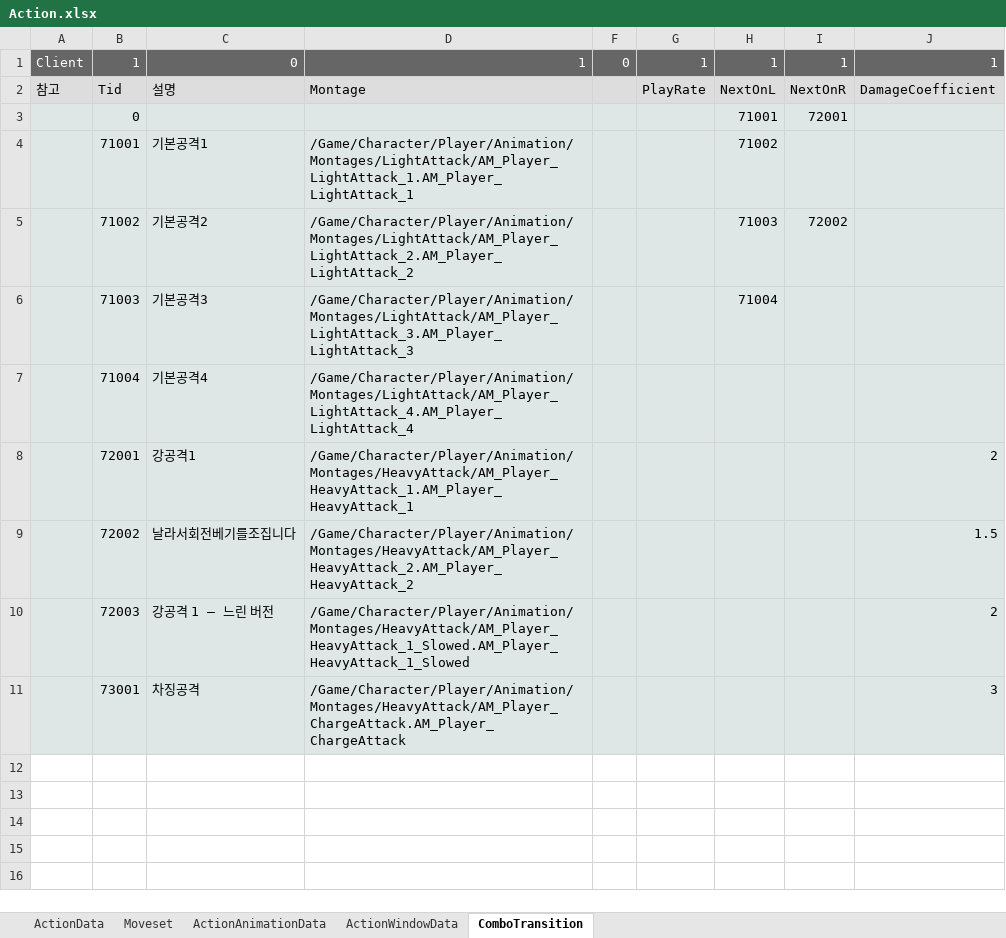
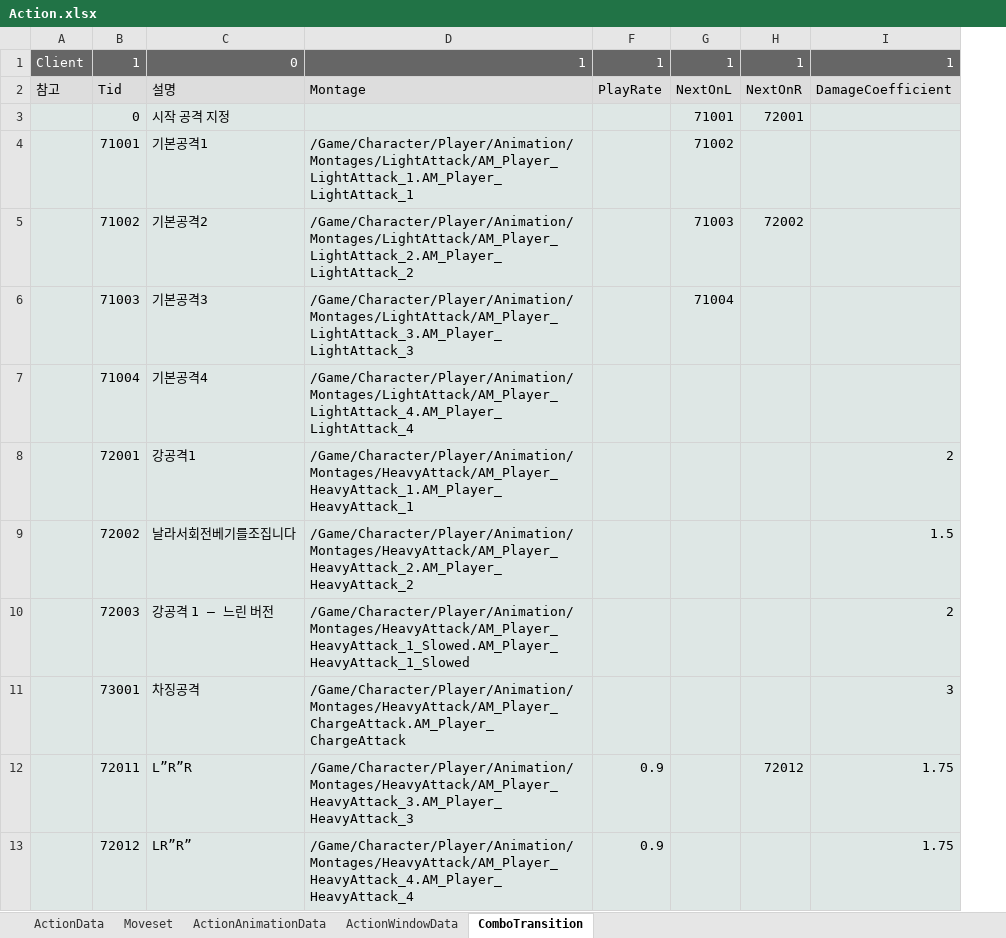
Before and after one commit to WantedBA/ProjectBA, an Excel workbook: BADesign/Excel/Action.xlsx, sheet ComboTransition, drawn as a sheet; values as stored, in another font and other column widths than the file's, no borders; removed rows and columns are numbered as before the commit, all else as after; the diff names each change by its address in the sheet, - before the commit and + after, or states it on an @@ line.

```diff
--- a/BADesign/Excel/Action.xlsx (sheet ComboTransition)
+++ b/BADesign/Excel/Action.xlsx (sheet ComboTransition)
-column F, row 1: 0
-C3: (empty)
+C3: 시작 공격 지정
+row 12:  | 72011 | L”R”R | /Game/Character/Player/Animation/Montages/HeavyAttack/AM_Player_HeavyAttack_3.AM_Player_HeavyAttack_3 | 0.9 |  | 72012 | 1.75
+row 13:  | 72012 | LR”R” | /Game/Character/Player/Animation/Montages/HeavyAttack/AM_Player_HeavyAttack_4.AM_Player_HeavyAttack_4 | 0.9 |  |  | 1.75
```
Also changed, not shown: BADesign/Excel/SkillTree.xlsx, 12 other files.
